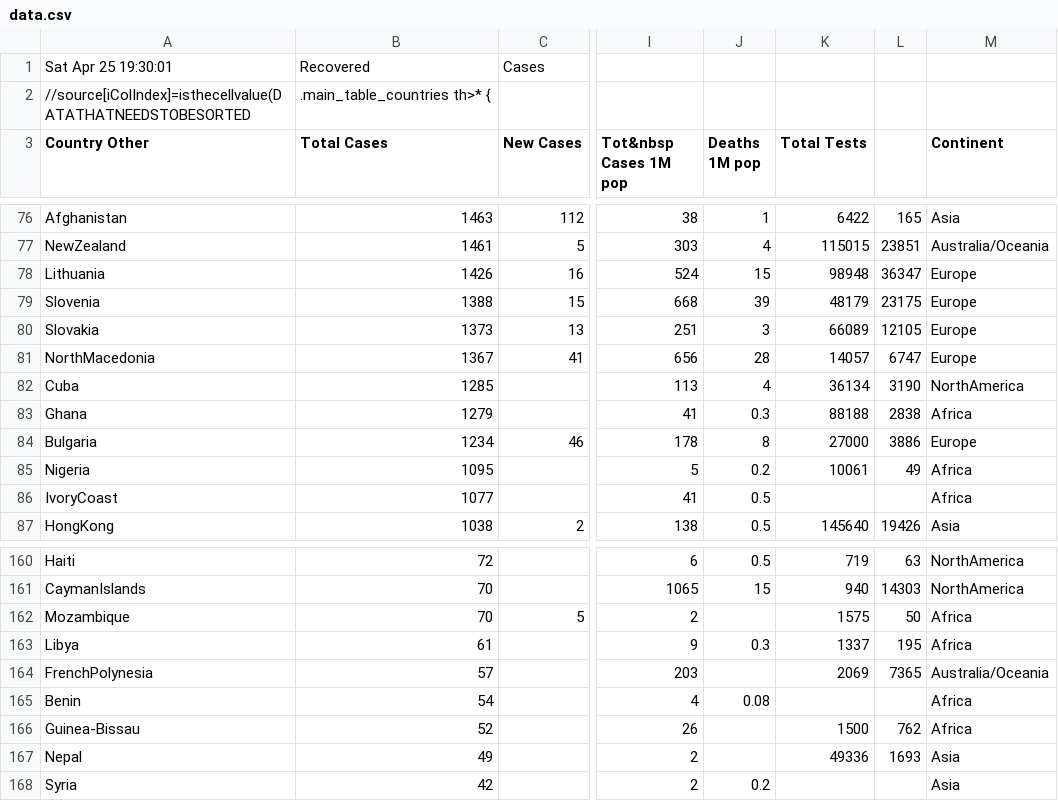
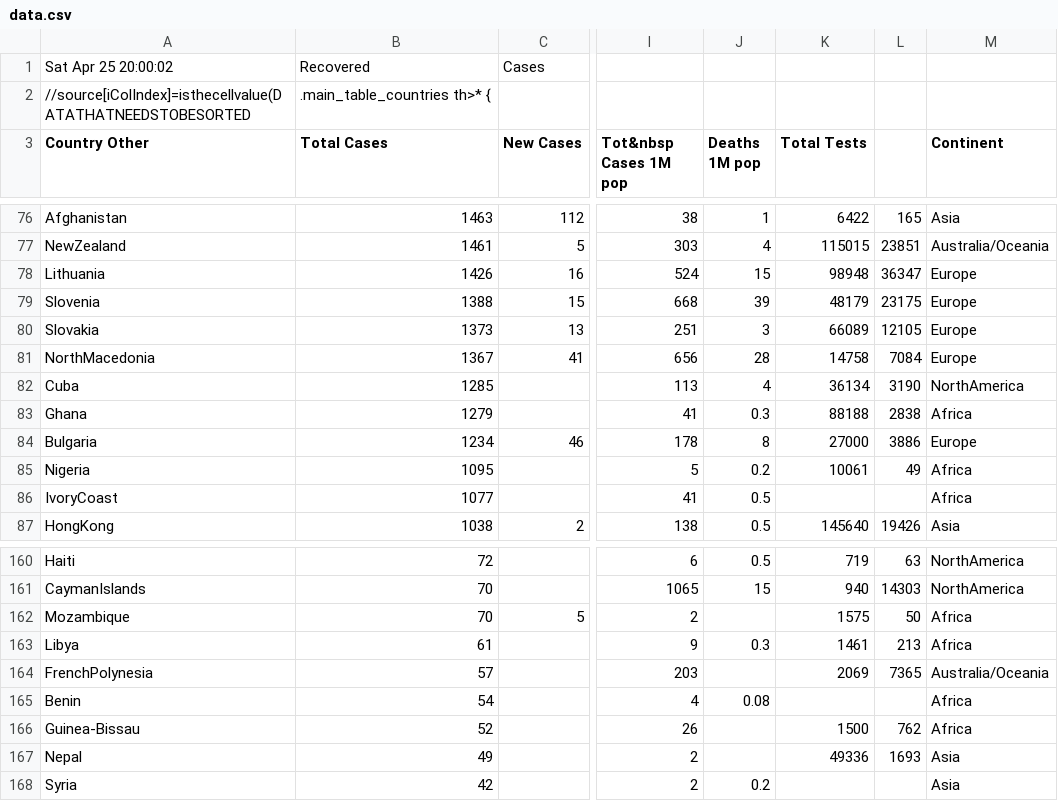
Before and after one commit to hemantaduwarah1/data, a CSV file: data.csv, drawn as a sheet; only a part is shown, gaps mark what is left out; the diff covers the shown part only; the diff names each change by its address in the sheet, - before the commit and + after, or states it on an @@ line.

```diff
--- a/data.csv
+++ b/data.csv
-A1 (Country Other): Sat Apr 25 19:30:01
+A1 (Country Other): Sat Apr 25 20:00:02
-K81 (Total Tests): 14057
+K81 (Total Tests): 14758
-L81: 6747
+L81: 7084
-K163 (Total Tests): 1337
+K163 (Total Tests): 1461
-L163: 195
+L163: 213
```
Also changed, not shown: 1 added row, 1 removed row and 25 edited cells elsewhere in this file.
